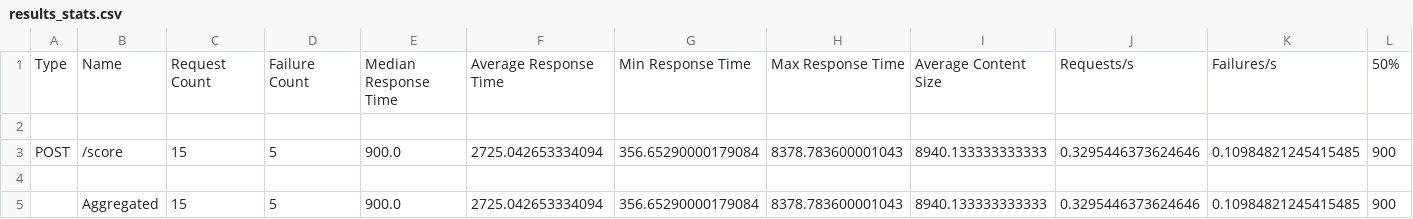
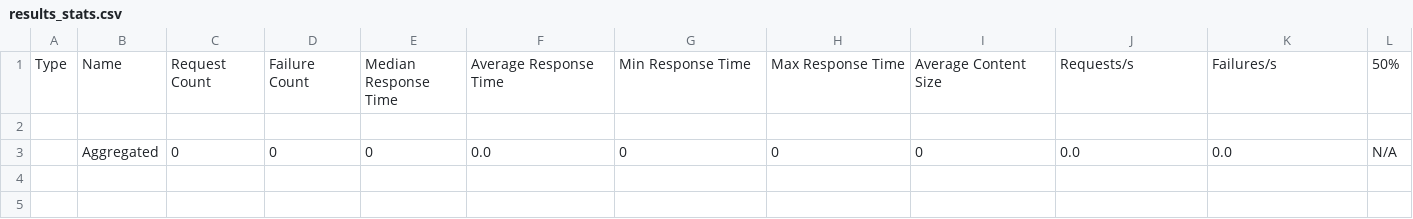
Before and after one commit to Ekardzal/Beans-Deployment-Team, a CSV file: Elias/EndpointLimitTest/results_stats.csv, drawn as a sheet; only a part is shown; removed rows and columns are numbered as before the commit, all else as after; rows hold the shown columns only; the diff names each change by its address in the sheet, - before the commit and + after, or states it on an @@ line.

```diff
--- a/Elias/EndpointLimitTest/results_stats.csv
+++ b/Elias/EndpointLimitTest/results_stats.csv
-row 3: POST | /score | 15 | 5 | 900.0 | 2725.042653334094 | 356.65290000179084 | 8378.783600001043 | 8940.133333333333 | 0.3295446373624646 | 0.10984821245415485 | 900
-row 3: (empty)
+row 3:  | Aggregated | 0 | 0 | 0 | 0.0 | 0 | 0 | 0 | 0.0 | 0.0 | N/A
-row 5:  | Aggregated | 15 | 5 | 900.0 | 2725.042653334094 | 356.65290000179084 | 8378.783600001043 | 8940.133333333333 | 0.3295446373624646 | 0.10984821245415485 | 900
```
Also changed, not shown: 9 other files.
